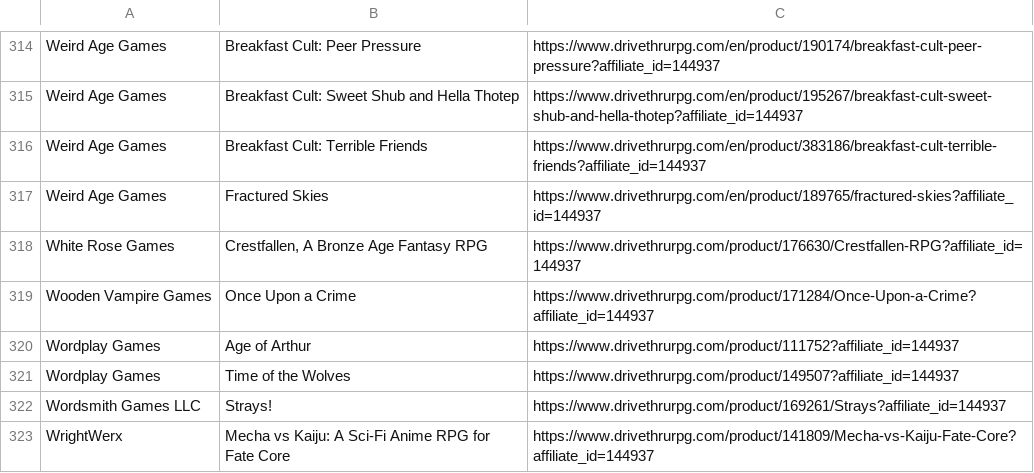
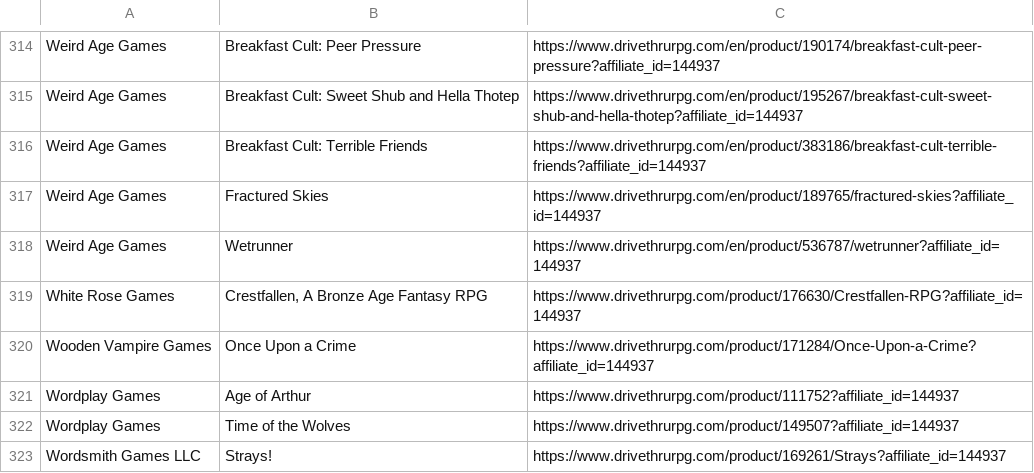
Before and after one commit to fate-srd/fate-product-list, a CSV file: fate-product-list.csv, drawn as a sheet; only a part is shown, gaps mark what is left out; the shorter side is filled out with more unchanged rows; the diff names each change by its address in the sheet, - before the commit and + after, or states it on an @@ line.

Commit message:
wetrunner

```diff
--- a/fate-product-list.csv
+++ b/fate-product-list.csv
+row 318: Weird Age Games | Wetrunner | https://www.drivethrurpg.com/en/product/536787/wetrunner?affiliate_id=144937
```
